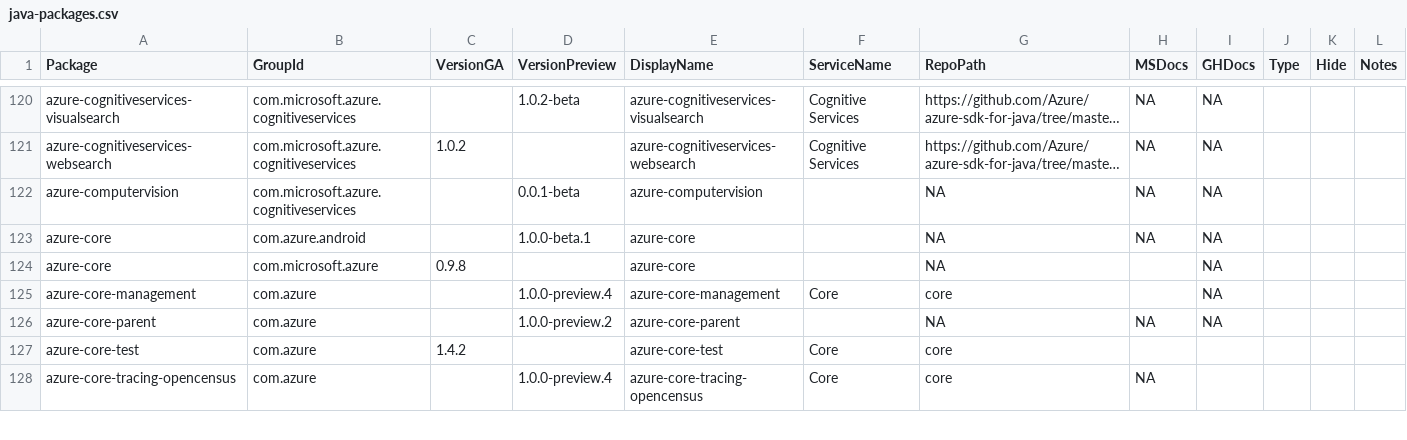
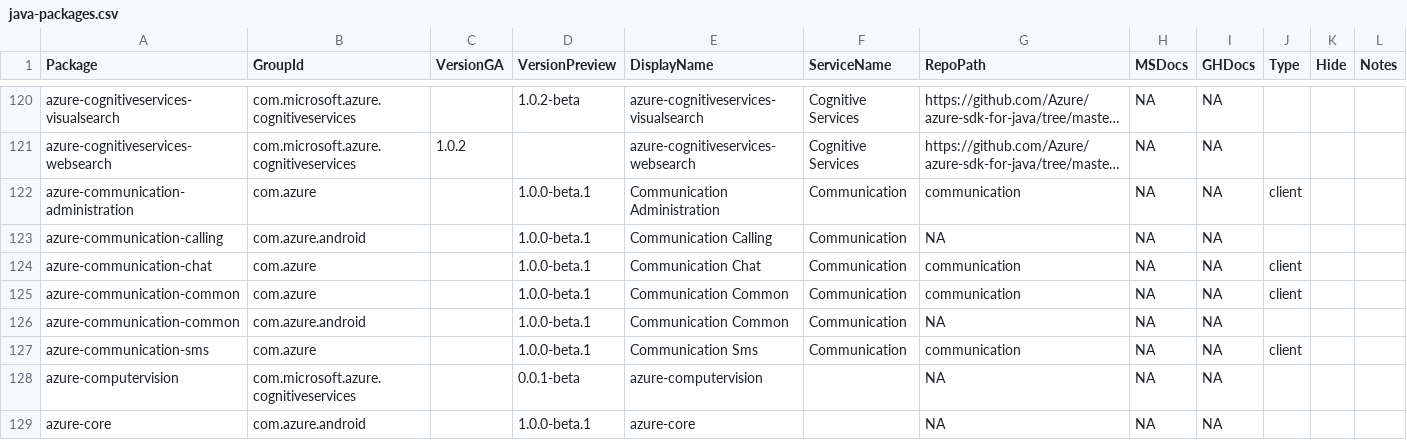
Before and after one commit to Azure/azure-sdk, a CSV file: _data/releases/latest/java-packages.csv, drawn as a sheet; only a part is shown, gaps mark what is left out; the shorter side is filled out with more unchanged rows; long unchanged cells end in …; the diff names each change by its address in the sheet, - before the commit and + after, or states it on an @@ line.

Commit message:
Update package index with latest published versions (#1837)

```diff
--- a/_data/releases/latest/java-packages.csv
+++ b/_data/releases/latest/java-packages.csv
+row 122: azure-communication-administration | com.azure |  | 1.0.0-beta.1 | Communication Administration | Communication | communication | NA | NA | client
+row 123: azure-communication-calling | com.azure.android |  | 1.0.0-beta.1 | Communication Calling | Communication | NA | NA | NA
+row 124: azure-communication-chat | com.azure |  | 1.0.0-beta.1 | Communication Chat | Communication | communication | NA | NA | client
+row 125: azure-communication-common | com.azure |  | 1.0.0-beta.1 | Communication Common | Communication | communication | NA | NA | client
+row 126: azure-communication-common | com.azure.android |  | 1.0.0-beta.1 | Communication Common | Communication | NA | NA | NA
+row 127: azure-communication-sms | com.azure |  | 1.0.0-beta.1 | Communication Sms | Communication | communication | NA | NA | client
```
Also changed, not shown: 4 other files.
